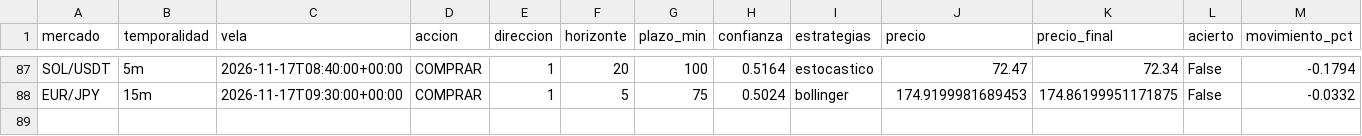
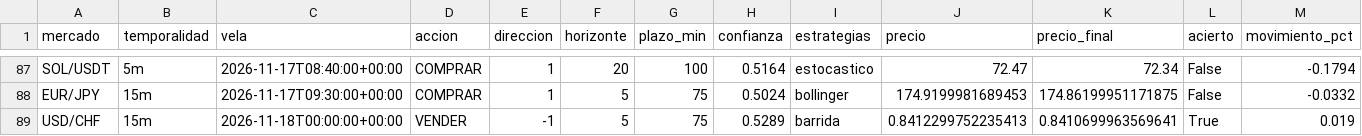
Before and after one commit to Andriuu20/analista-tecnico, a CSV file: vivo.csv, drawn as a sheet; only a part is shown, gaps mark what is left out; rows hold the shown columns only; the diff names each change by its address in the sheet, - before the commit and + after, or states it on an @@ line.

```diff
--- a/vivo.csv
+++ b/vivo.csv
+row 89: USD/CHF | 15m | 2026-11-18T00:00:00+00:00 | VENDER | -1 | 5 | 75 | 0.5289 | barrida | 0.8412299752235413 | 0.8410699963569641 | True | 0.019
```
Also changed, not shown: 2 other files.
